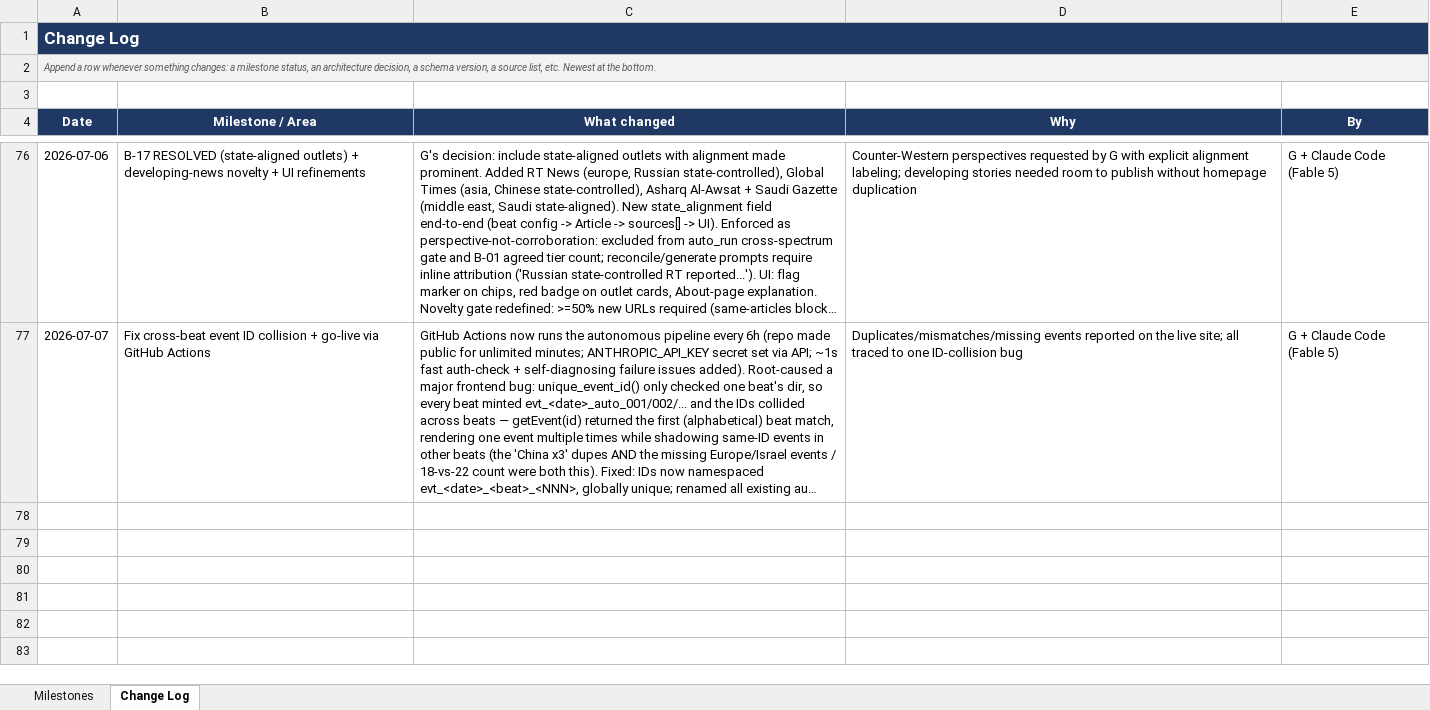
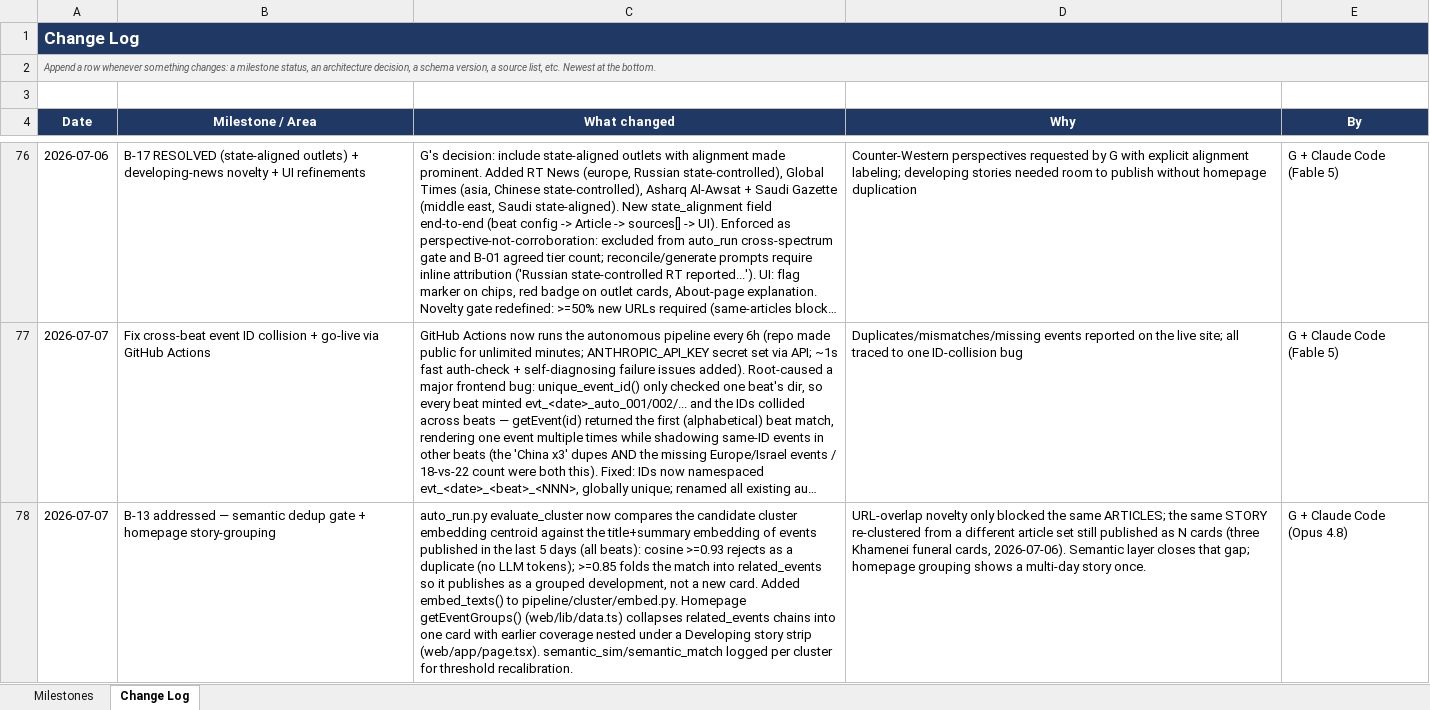
Before and after one commit to Ephemiral/Newsroom, an Excel workbook: TRACKSHEET.xlsx, sheet Change Log, drawn as a sheet; only a part is shown, gaps mark what is left out; long unchanged cells end in …; values as stored, in another font and other column widths than the file's, no borders; the diff names each change by its address in the sheet, - before the commit and + after, or states it on an @@ line.

```diff
--- a/TRACKSHEET.xlsx (sheet Change Log)
+++ b/TRACKSHEET.xlsx (sheet Change Log)
+row 78: 2026-07-07 | B-13 addressed — semantic dedup gate + homepage story-grouping | auto_run.py evaluate_cluster now compares the candidate cluster embedding centroid against the title+summary embedding of events published in the last 5 days (all beats): cosine >=0.93 rejects as a duplicate (no LLM tokens); >=0.85 folds the match into related_events so it publishes as a grouped development, not a new card. Added embed_texts() to pipeline/cluster/embed.py. Homepage getEventGroups() (web/lib/data.ts) collapses related_events chains into one card with earlier coverage nested under a Developing story strip (web/app/page.tsx). semantic_sim/semantic_match logged per cluster for threshold recalibration. | URL-overlap novelty only blocked the same ARTICLES; the same STORY re-clustered from a different article set still published as N cards (three Khamenei funeral cards, 2026-07-06). Semantic layer closes that gap; homepage grouping shows a multi-day story once. | G + Claude Code (Opus 4.8)
```
Also changed, not shown: 1 other file.
